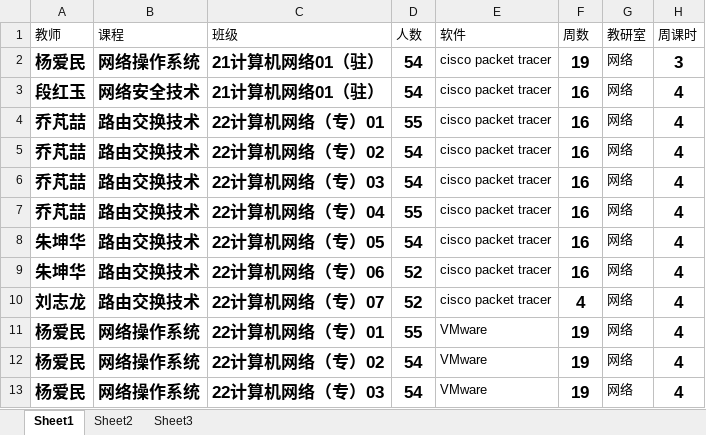
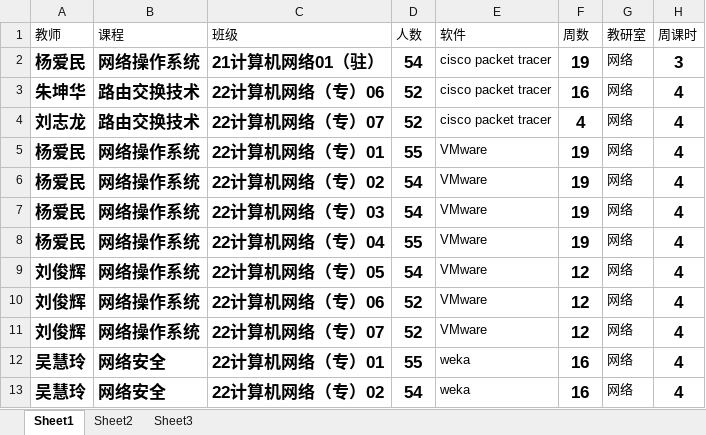
Before and after one commit to why2357/Curriculum, an Excel workbook: public/course_data.xlsx, sheet Sheet1, drawn as a sheet; only a part is shown; the shorter side is filled out with more unchanged rows; values as stored, in another font and other column widths than the file's, no borders; the diff names each change by its address in the sheet, - before the commit and + after, or states it on an @@ line.

```diff
--- a/public/course_data.xlsx (sheet Sheet1)
+++ b/public/course_data.xlsx (sheet Sheet1)
-row 3: 段红玉 | 网络安全技术 | 21计算机网络01（驻） | 54 | cisco packet tracer | 16 | 网络 | 4
-row 4: 乔芃喆 | 路由交换技术 | 22计算机网络（专）01 | 55 | cisco packet tracer | 16 | 网络 | 4
-row 5: 乔芃喆 | 路由交换技术 | 22计算机网络（专）02 | 54 | cisco packet tracer | 16 | 网络 | 4
-row 6: 乔芃喆 | 路由交换技术 | 22计算机网络（专）03 | 54 | cisco packet tracer | 16 | 网络 | 4
-row 7: 乔芃喆 | 路由交换技术 | 22计算机网络（专）04 | 55 | cisco packet tracer | 16 | 网络 | 4
-row 8: 朱坤华 | 路由交换技术 | 22计算机网络（专）05 | 54 | cisco packet tracer | 16 | 网络 | 4
```
Also changed, not shown: 6 other files.
